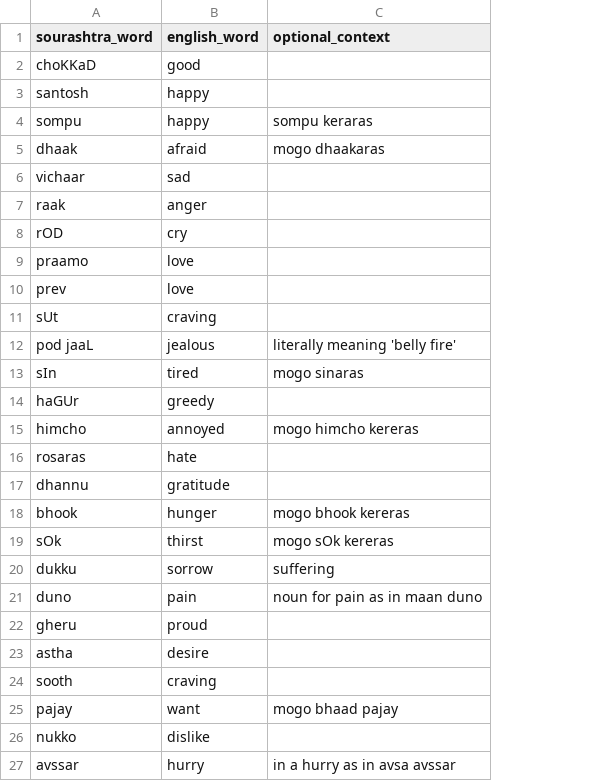
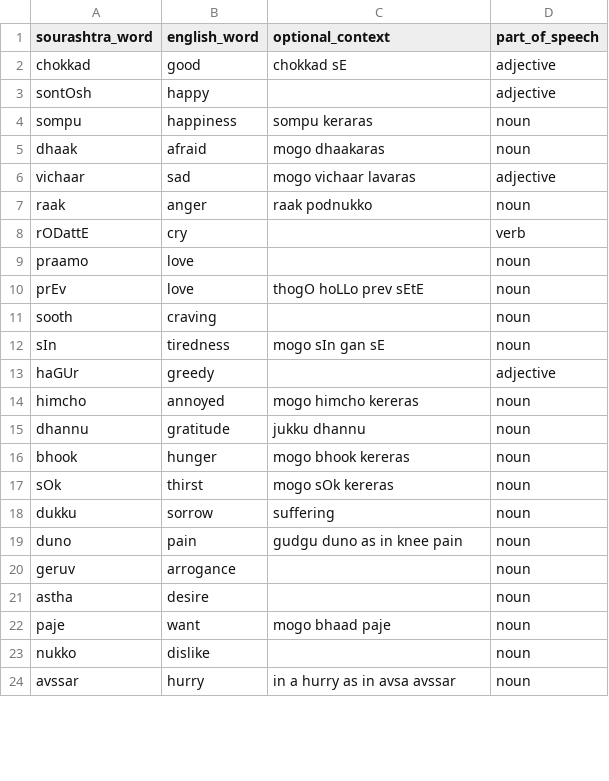
Before and after one commit to pepe454/joman-dictionary, a CSV file: words/Feelings.csv, drawn as a sheet; only a part is shown; removed rows and columns are numbered as before the commit, all else as after; the diff names each change by its address in the sheet, - before the commit and + after, or states it on an @@ line.

Commit message:
added words and finalize the csv upload script- now time to setup the website!

```diff
--- a/words/Feelings.csv
+++ b/words/Feelings.csv
+column D (part_of_speech), rows 3-9: adjective | noun | noun | adjective | noun | verb | noun; rows 11-19: noun | noun | adjective | noun | noun | noun | noun | noun | noun; rows 21-24: all noun
-row 2: choKKaD | good
+row 2: chokkad | good | chokkad sE | adjective
-A3 (sourashtra_word): santosh
+A3 (sourashtra_word): sontOsh
-B4 (english_word): happy
+B4 (english_word): happiness
-C6 (optional_context): (empty)
+C6 (optional_context): mogo vichaar lavaras
-C7 (optional_context): (empty)
+C7 (optional_context): raak podnukko
-A8 (sourashtra_word): rOD
+A8 (sourashtra_word): rODattE
-row 10: prev | love
+row 10: prEv | love | thogO hoLLo prev sEtE | noun
-A11 (sourashtra_word): sUt
+A11 (sourashtra_word): sooth
-row 12: pod jaaL | jealous | literally meaning 'belly fire'
-B12 (english_word): tired
+B12 (english_word): tiredness
-C12 (optional_context): mogo sinaras
+C12 (optional_context): mogo sIn gan sE
-row 16: rosaras | hate
-C15 (optional_context): (empty)
+C15 (optional_context): jukku dhannu
-C19 (optional_context): noun for pain as in maan duno
+C19 (optional_context): gudgu duno as in knee pain
-row 22: gheru | proud
+row 20: geruv | arrogance |  | noun
-row 24: sooth | craving
-A22 (sourashtra_word): pajay
+A22 (sourashtra_word): paje
-C22 (optional_context): mogo bhaad pajay
+C22 (optional_context): mogo bhaad paje
```
Also changed, not shown: sentences/Expressions.csv, words/Adjectives.csv, 27 other files.
